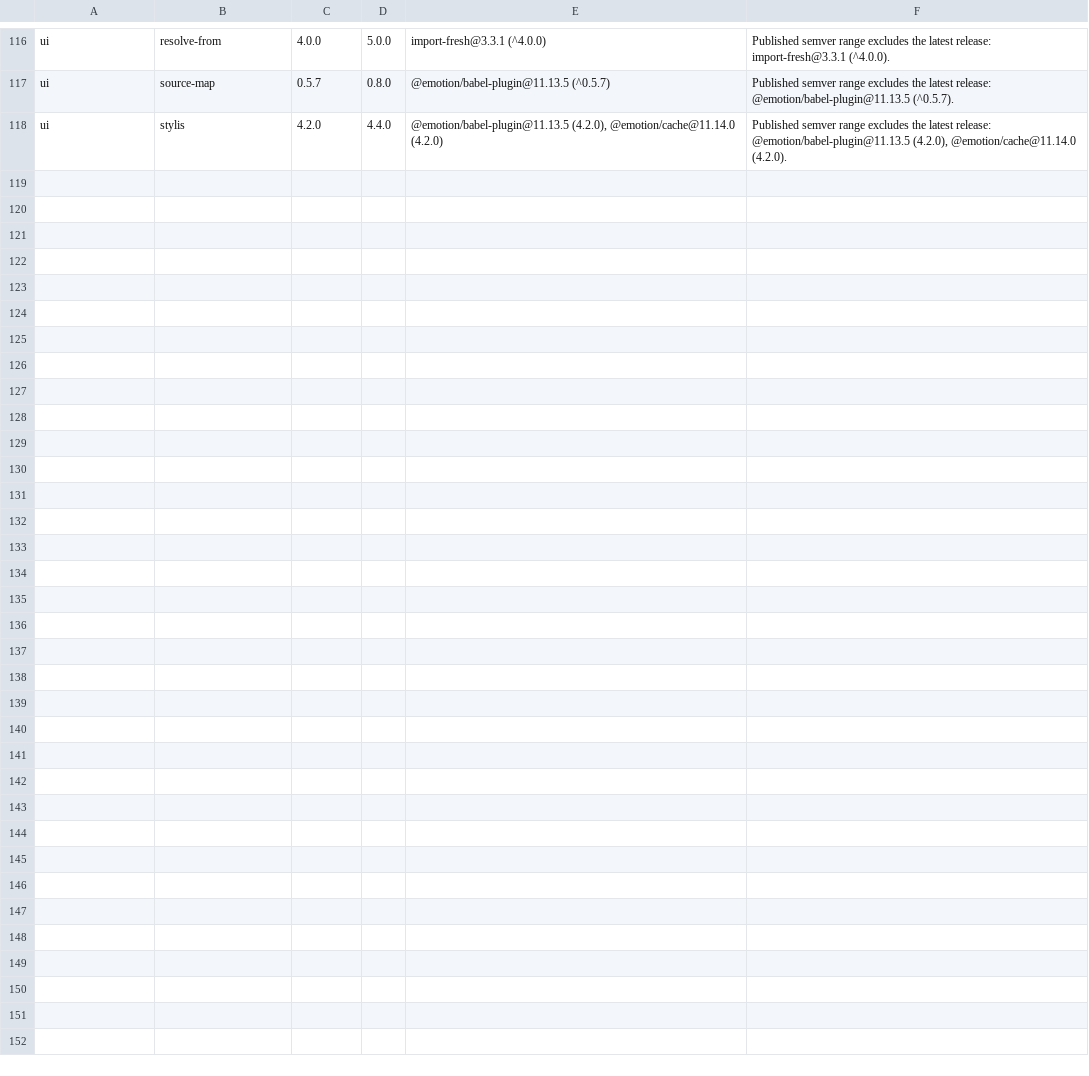
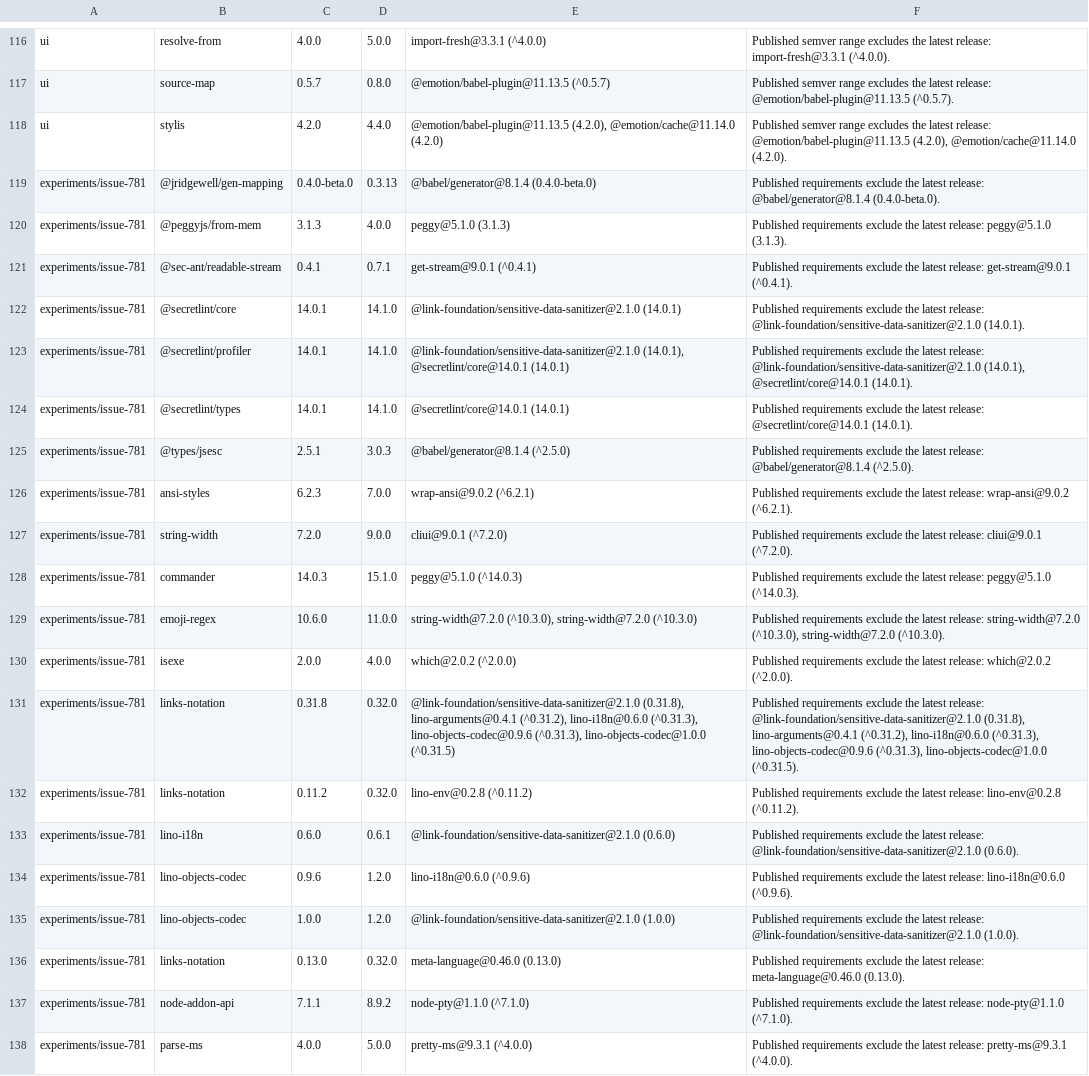
Before and after one commit to link-assistant/router, a TSV file: dev/log/issues/810/pulls/811/npm-retained.tsv, drawn as a sheet; only a part is shown, gaps mark what is left out; the diff covers the shown part only.

Commit message:
Upgrade and lock the published sensitive data sanitizer

```diff
--- a/dev/log/issues/810/pulls/811/npm-retained.tsv
+++ b/dev/log/issues/810/pulls/811/npm-retained.tsv
@@ -118 +118,21 @@ ui	source-map	0.5.7	0.8.0	@emotion/babel-plugin@11.13.5 (^0.5.7)	Published semve
 ui	stylis	4.2.0	4.4.0	@emotion/babel-plugin@11.13.5 (4.2.0), @emotion/cache@11.14.0 (4.2.0)	Published semver range excludes the latest release: @emotion/babel-plugin@11.13.5 (4.2.0), @emotion/cache@11.14.0 (4.2.0).
+experiments/issue-781	@jridgewell/gen-mapping	0.4.0-beta.0	0.3.13	@babel/generator@8.1.4 (0.4.0-beta.0)	Published requirements exclude the latest release: @babel/generator@8.1.4 (0.4.0-beta.0).
+experiments/issue-781	@peggyjs/from-mem	3.1.3	4.0.0	peggy@5.1.0 (3.1.3)	Published requirements exclude the latest release: peggy@5.1.0 (3.1.3).
+experiments/issue-781	@sec-ant/readable-stream	0.4.1	0.7.1	get-stream@9.0.1 (^0.4.1)	Published requirements exclude the latest release: get-stream@9.0.1 (^0.4.1).
+experiments/issue-781	@secretlint/core	14.0.1	14.1.0	@link-foundation/sensitive-data-sanitizer@2.1.0 (14.0.1)	Published requirements exclude the latest release: @link-foundation/sensitive-data-sanitizer@2.1.0 (14.0.1).
+experiments/issue-781	@secretlint/profiler	14.0.1	14.1.0	@link-foundation/sensitive-data-sanitizer@2.1.0 (14.0.1), @secretlint/core@14.0.1 (14.0.1)	Published requirements exclude the latest release: @link-foundation/sensitive-data-sanitizer@2.1.0 (14.0.1), @secretlint/core@14.0.1 (14.0.1).
+experiments/issue-781	@secretlint/types	14.0.1	14.1.0	@secretlint/core@14.0.1 (14.0.1)	Published requirements exclude the latest release: @secretlint/core@14.0.1 (14.0.1).
+experiments/issue-781	@types/jsesc	2.5.1	3.0.3	@babel/generator@8.1.4 (^2.5.0)	Published requirements exclude the latest release: @babel/generator@8.1.4 (^2.5.0).
+experiments/issue-781	ansi-styles	6.2.3	7.0.0	wrap-ansi@9.0.2 (^6.2.1)	Published requirements exclude the latest release: wrap-ansi@9.0.2 (^6.2.1).
+experiments/issue-781	string-width	7.2.0	9.0.0	cliui@9.0.1 (^7.2.0)	Published requirements exclude the latest release: cliui@9.0.1 (^7.2.0).
+experiments/issue-781	commander	14.0.3	15.1.0	peggy@5.1.0 (^14.0.3)	Published requirements exclude the latest release: peggy@5.1.0 (^14.0.3).
+experiments/issue-781	emoji-regex	10.6.0	11.0.0	string-width@7.2.0 (^10.3.0), string-width@7.2.0 (^10.3.0)	Published requirements exclude the latest release: string-width@7.2.0 (^10.3.0), string-width@7.2.0 (^10.3.0).
+experiments/issue-781	isexe	2.0.0	4.0.0	which@2.0.2 (^2.0.0)	Published requirements exclude the latest release: which@2.0.2 (^2.0.0).
+experiments/issue-781	links-notation	0.31.8	0.32.0	@link-foundation/sensitive-data-sanitizer@2.1.0 (0.31.8), lino-arguments@0.4.1 (^0.31.2), lino-i18n@0.6.0 (^0.31.3), lino-objects-codec@0.9.6 (^0.31.3), lino-objects-codec@1.0.0 (^0.31.5)	Published requirements exclude the latest release: @link-foundation/sensitive-data-sanitizer@2.1.0 (0.31.8), lino-arguments@0.4.1 (^0.31.2), lino-i18n@0.6.0 (^0.31.3), lino-objects-codec@0.9.6 (^0.31.3), lino-objects-codec@1.0.0 (^0.31.5).
+experiments/issue-781	links-notation	0.11.2	0.32.0	lino-env@0.2.8 (^0.11.2)	Published requirements exclude the latest release: lino-env@0.2.8 (^0.11.2).
+experiments/issue-781	lino-i18n	0.6.0	0.6.1	@link-foundation/sensitive-data-sanitizer@2.1.0 (0.6.0)	Published requirements exclude the latest release: @link-foundation/sensitive-data-sanitizer@2.1.0 (0.6.0).
+experiments/issue-781	lino-objects-codec	0.9.6	1.2.0	lino-i18n@0.6.0 (^0.9.6)	Published requirements exclude the latest release: lino-i18n@0.6.0 (^0.9.6).
+experiments/issue-781	lino-objects-codec	1.0.0	1.2.0	@link-foundation/sensitive-data-sanitizer@2.1.0 (1.0.0)	Published requirements exclude the latest release: @link-foundation/sensitive-data-sanitizer@2.1.0 (1.0.0).
+experiments/issue-781	links-notation	0.13.0	0.32.0	meta-language@0.46.0 (0.13.0)	Published requirements exclude the latest release: meta-language@0.46.0 (0.13.0).
+experiments/issue-781	node-addon-api	7.1.1	8.9.2	node-pty@1.1.0 (^7.1.0)	Published requirements exclude the latest release: node-pty@1.1.0 (^7.1.0).
+experiments/issue-781	parse-ms	4.0.0	5.0.0	pretty-ms@9.3.1 (^4.0.0)	Published requirements exclude the latest release: pretty-ms@9.3.1 (^4.0.0).
```
Also changed, not shown: 12 added rows elsewhere in this file, 8 other files.
